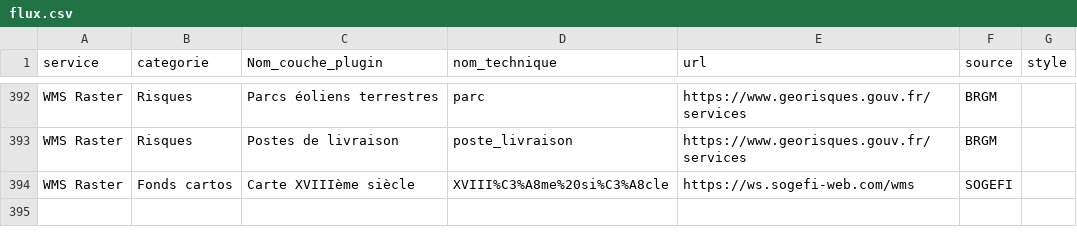
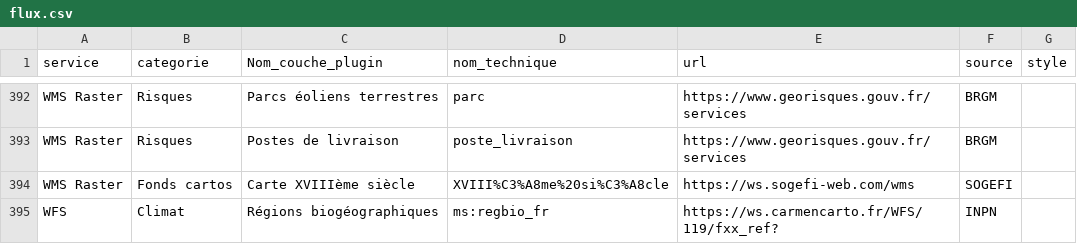
Before and after one commit to CEN-Nouvelle-Aquitaine/fluxcen, a CSV file: flux.csv, drawn as a sheet; only a part is shown, gaps mark what is left out; the diff names each change by its address in the sheet, - before the commit and + after, or states it on an @@ line.

Commit message:
Update flux.csv

```diff
--- a/flux.csv
+++ b/flux.csv
+row 395: WFS | Climat | Régions biogéographiques | ms:regbio_fr | https://ws.carmencarto.fr/WFS/119/fxx_ref? | INPN
```
